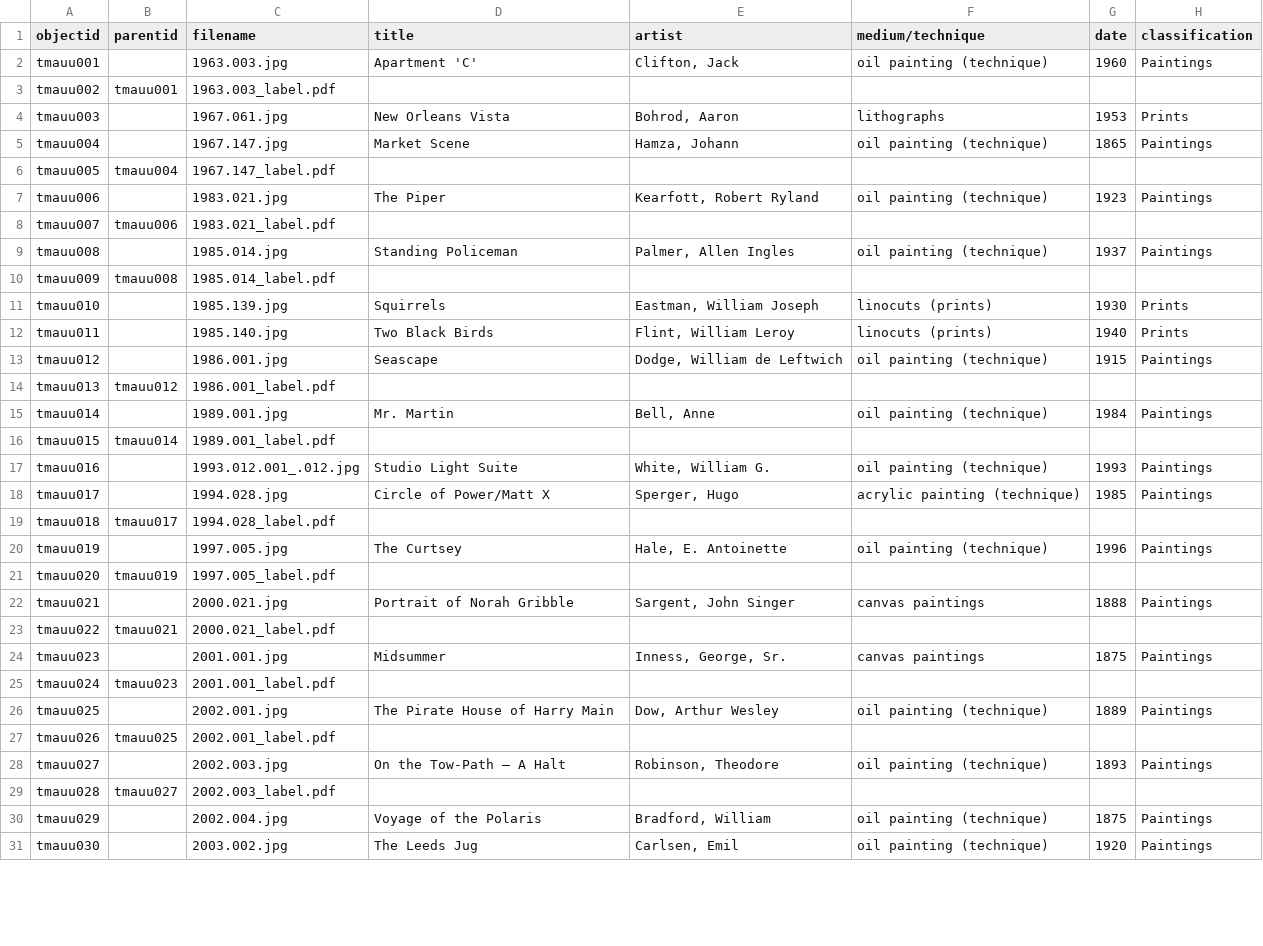
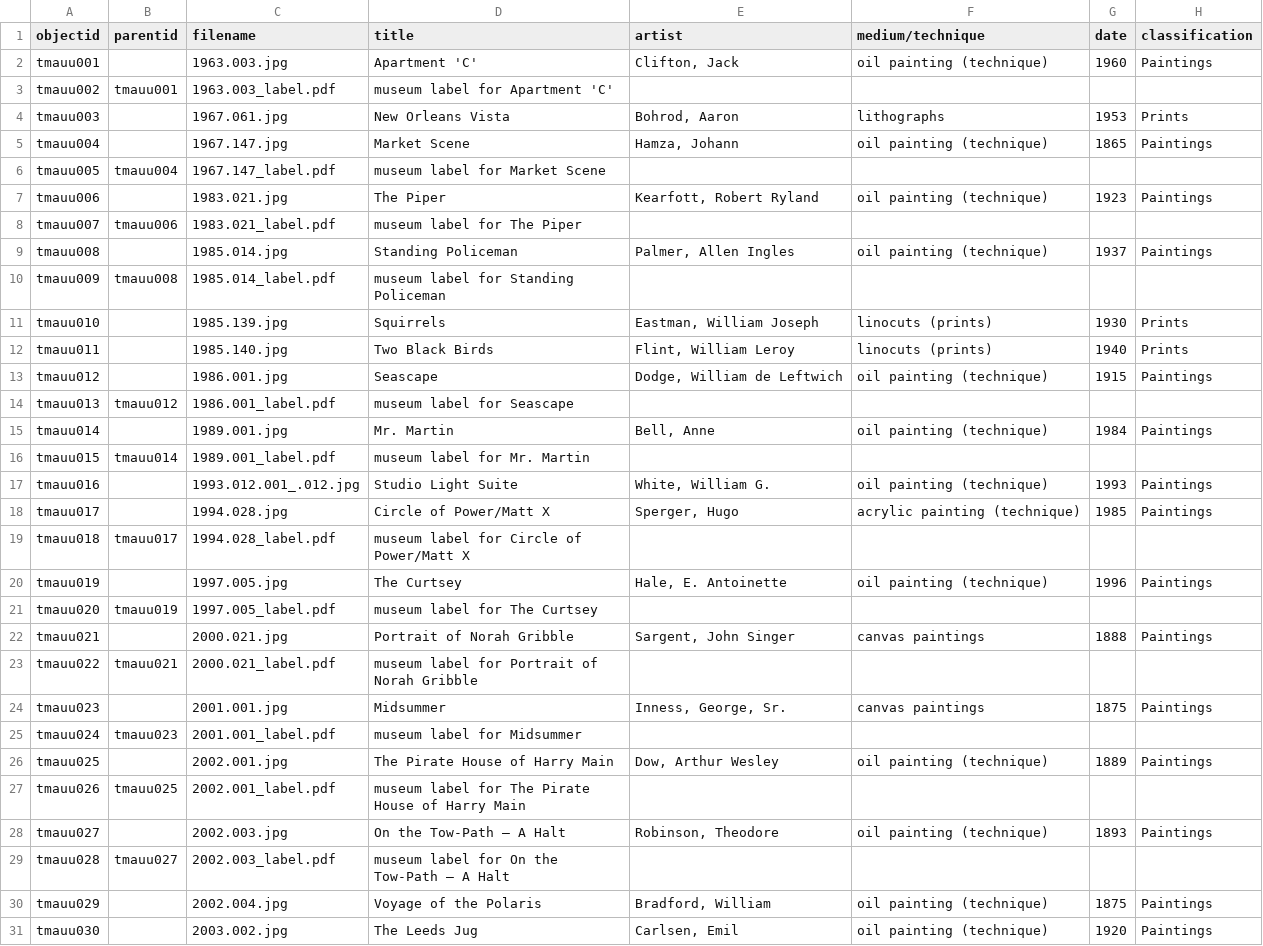
Before and after one commit to mrhode22/tmauu, a CSV file: _data/tmauu.csv, drawn as a sheet; only a part is shown; the diff covers the shown part only; the diff names each change by its address in the sheet, - before the commit and + after, or states it on an @@ line.

Commit message:
newer data

```diff
--- a/_data/tmauu.csv
+++ b/_data/tmauu.csv
-D3 (title): (empty)
+D3 (title): museum label for Apartment 'C'
-D6 (title): (empty)
+D6 (title): museum label for Market Scene
-D8 (title): (empty)
+D8 (title): museum label for The Piper
-D10 (title): (empty)
+D10 (title): museum label for Standing Policeman
-D14 (title): (empty)
+D14 (title): museum label for Seascape
-D16 (title): (empty)
+D16 (title): museum label for Mr. Martin
-D19 (title): (empty)
+D19 (title): museum label for Circle of Power/Matt X
-D21 (title): (empty)
+D21 (title): museum label for The Curtsey
-D23 (title): (empty)
+D23 (title): museum label for Portrait of Norah Gribble
-D25 (title): (empty)
+D25 (title): museum label for Midsummer
-D27 (title): (empty)
+D27 (title): museum label for The Pirate House of Harry Main
-D29 (title): (empty)
+D29 (title): museum label for On the Tow-Path – A Halt
```
Also changed, not shown: 10 edited cells elsewhere in this file.
